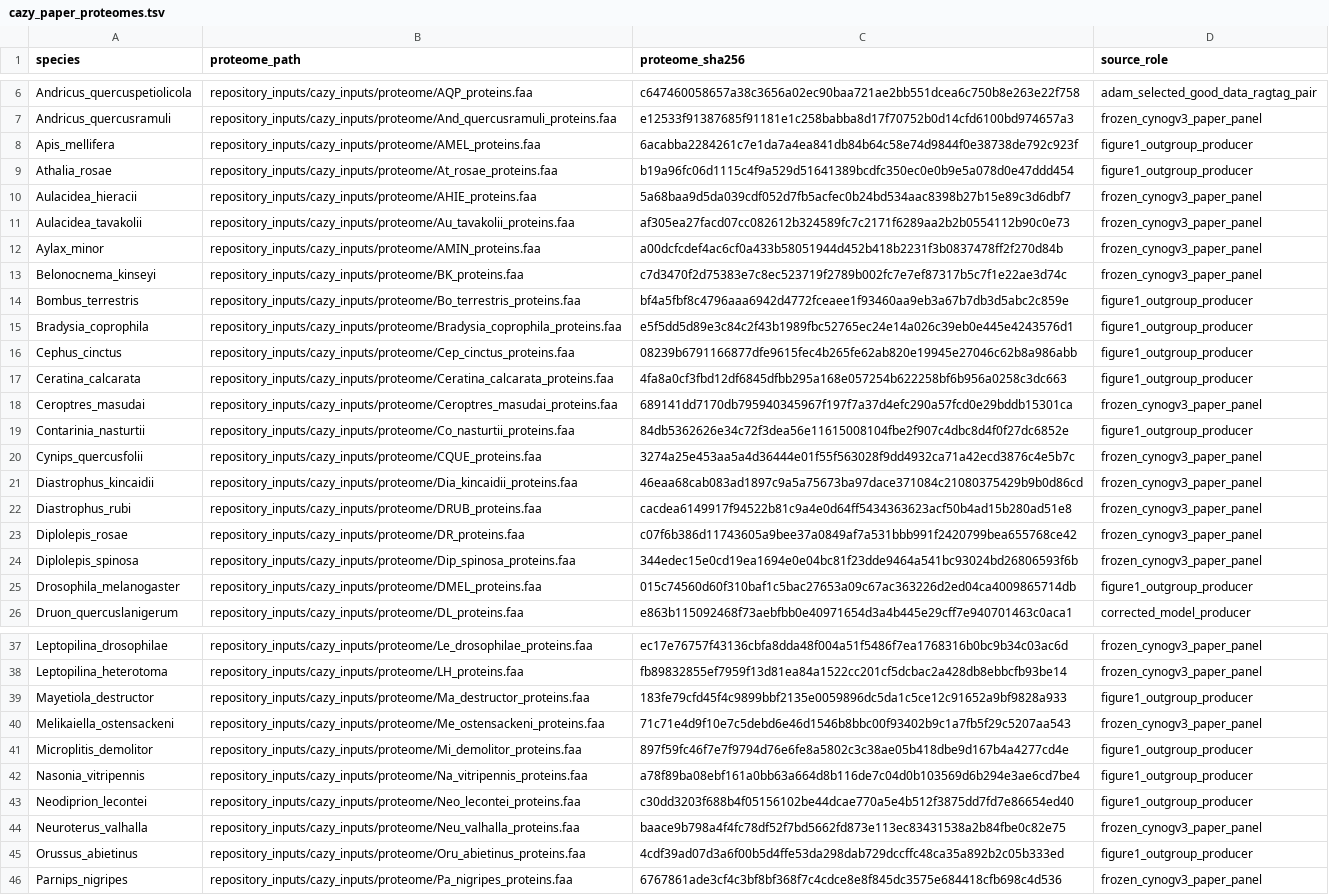
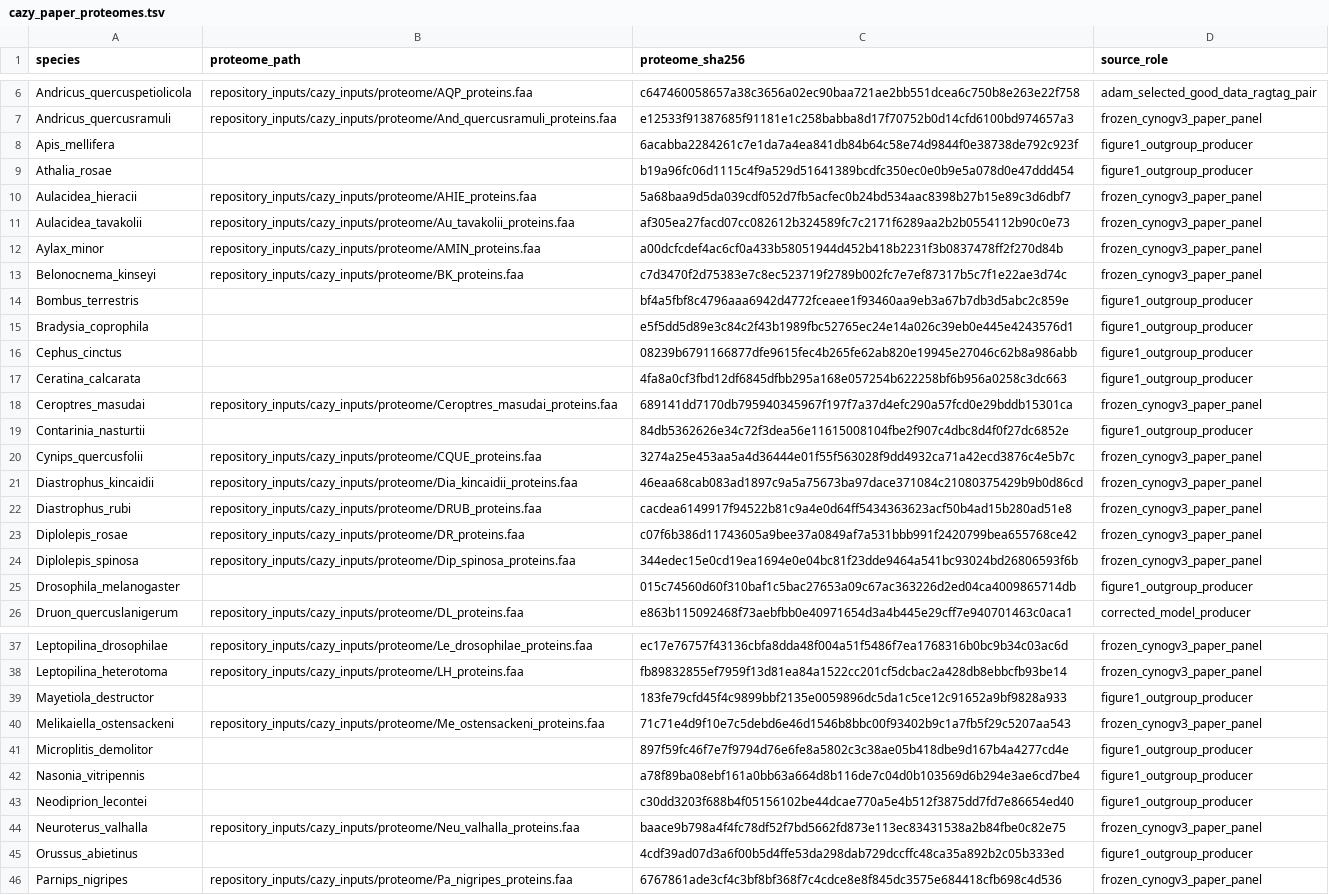
Before and after one commit to Megachile/cynipoid-pcwde-evolution, a TSV file: config/cazy_paper_proteomes.tsv, drawn as a sheet; only a part is shown, gaps mark what is left out; the diff covers the shown part only; the diff names each change by its address in the sheet, - before the commit and + after, or states it on an @@ line.

```diff
--- a/config/cazy_paper_proteomes.tsv
+++ b/config/cazy_paper_proteomes.tsv
-B8 (proteome_path): repository_inputs/cazy_inputs/proteome/AMEL_proteins.faa
+B8 (proteome_path): (empty)
-B9 (proteome_path): repository_inputs/cazy_inputs/proteome/At_rosae_proteins.faa
+B9 (proteome_path): (empty)
-B14 (proteome_path): repository_inputs/cazy_inputs/proteome/Bo_terrestris_proteins.faa
+B14 (proteome_path): (empty)
-B15 (proteome_path): repository_inputs/cazy_inputs/proteome/Bradysia_coprophila_proteins.faa
+B15 (proteome_path): (empty)
-B16 (proteome_path): repository_inputs/cazy_inputs/proteome/Cep_cinctus_proteins.faa
+B16 (proteome_path): (empty)
-B17 (proteome_path): repository_inputs/cazy_inputs/proteome/Ceratina_calcarata_proteins.faa
+B17 (proteome_path): (empty)
-B19 (proteome_path): repository_inputs/cazy_inputs/proteome/Co_nasturtii_proteins.faa
+B19 (proteome_path): (empty)
-B25 (proteome_path): repository_inputs/cazy_inputs/proteome/DMEL_proteins.faa
+B25 (proteome_path): (empty)
-B39 (proteome_path): repository_inputs/cazy_inputs/proteome/Ma_destructor_proteins.faa
+B39 (proteome_path): (empty)
-B41 (proteome_path): repository_inputs/cazy_inputs/proteome/Mi_demolitor_proteins.faa
+B41 (proteome_path): (empty)
-B42 (proteome_path): repository_inputs/cazy_inputs/proteome/Na_vitripennis_proteins.faa
+B42 (proteome_path): (empty)
-B43 (proteome_path): repository_inputs/cazy_inputs/proteome/Neo_lecontei_proteins.faa
+B43 (proteome_path): (empty)
-B45 (proteome_path): repository_inputs/cazy_inputs/proteome/Oru_abietinus_proteins.faa
+B45 (proteome_path): (empty)
```
Also changed, not shown: 2 edited cells elsewhere in this file, config/cazy_processed_proteomes.tsv, config/cazy_stage_sources.tsv, 14 other files.
